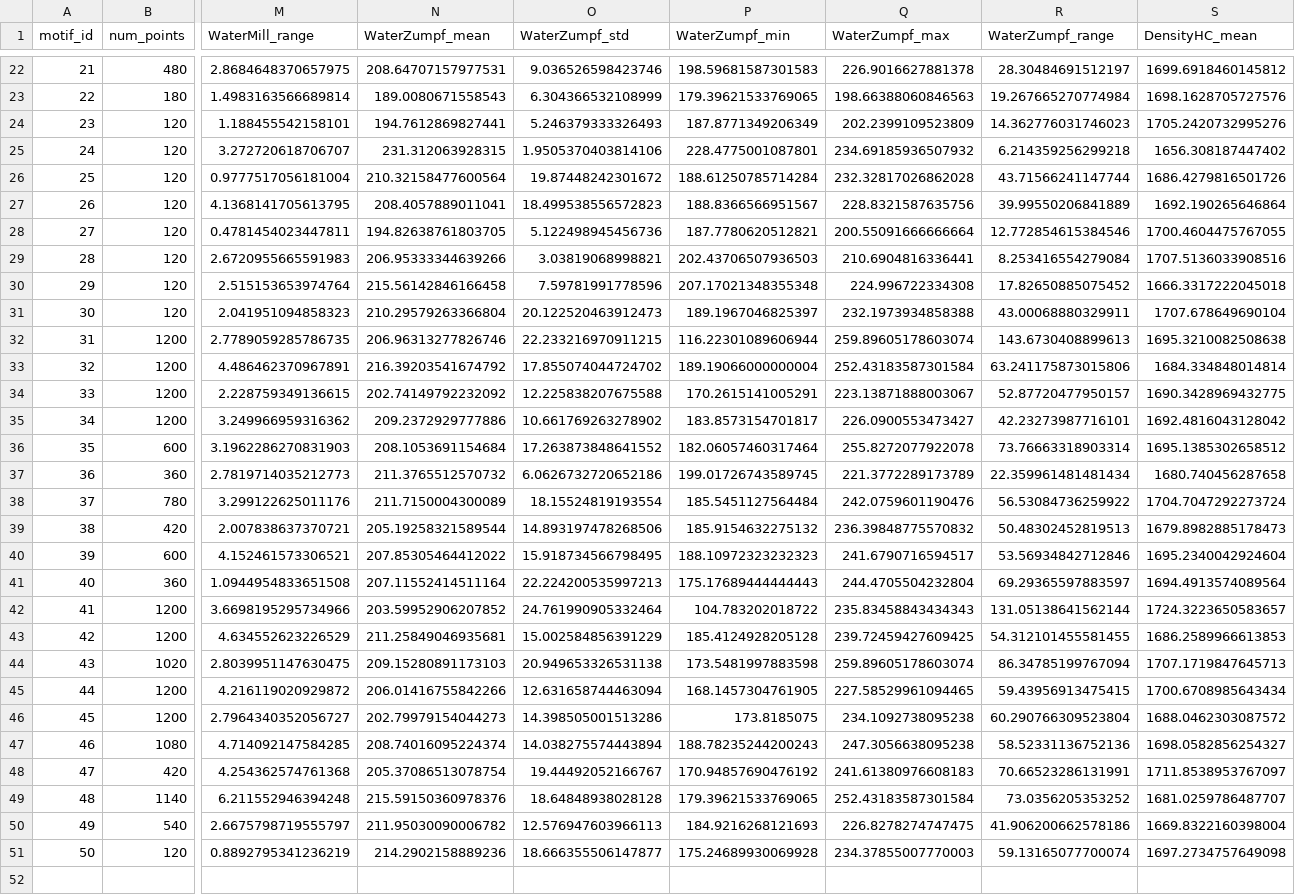
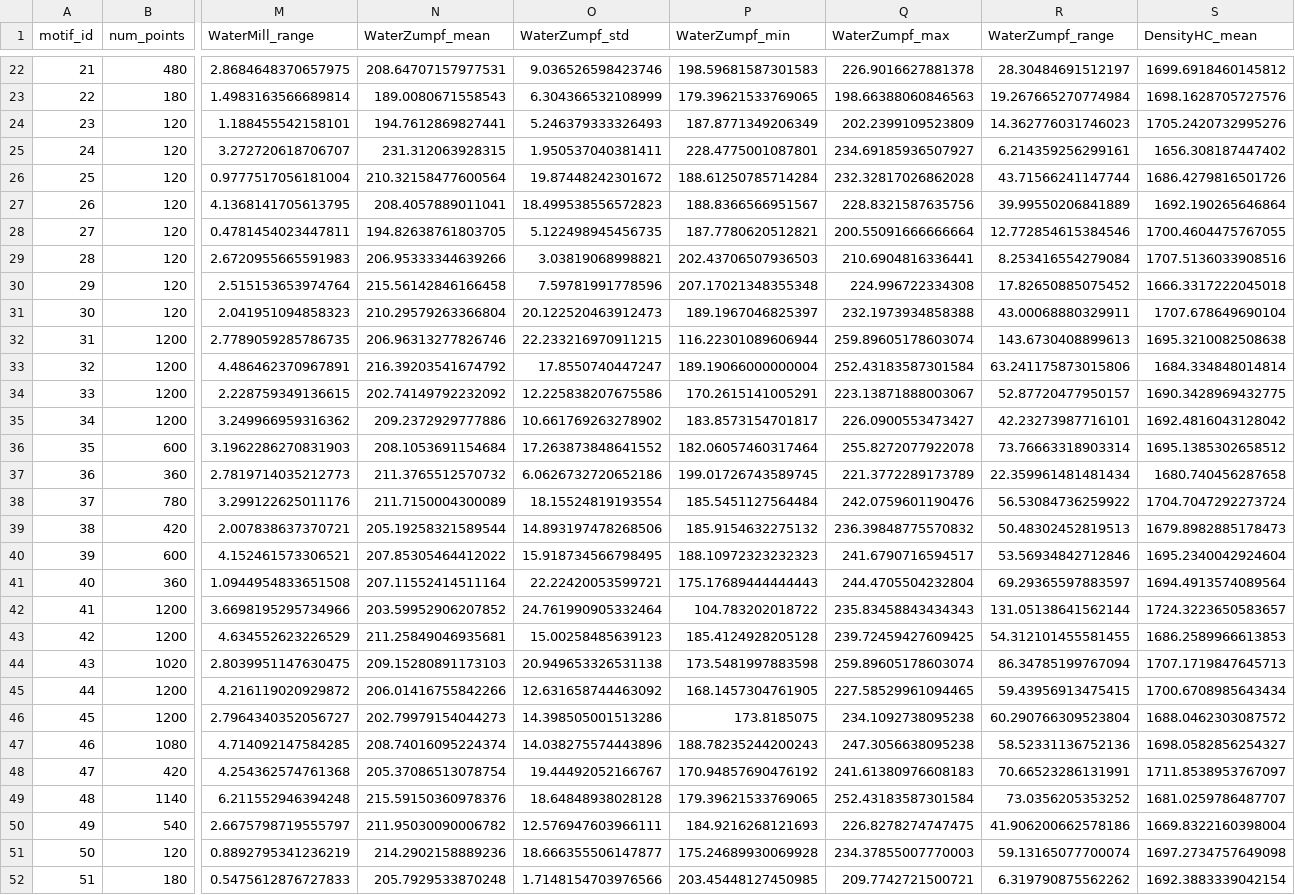
Before and after one commit to Patchino76/experiments, a CSV file: data_preparation/output/analysis/segment_statistics.csv, drawn as a sheet; only a part is shown, gaps mark what is left out; rows hold the shown columns only; the diff covers the shown part only; the diff names each change by its address in the sheet, - before the commit and + after, or states it on an @@ line.

```diff
--- a/data_preparation/output/analysis/segment_statistics.csv
+++ b/data_preparation/output/analysis/segment_statistics.csv
-O25 (WaterZumpf_std): 1.9505370403814106
+O25 (WaterZumpf_std): 1.950537040381411
-Q25 (WaterZumpf_max): 234.69185936507932
+Q25 (WaterZumpf_max): 234.69185936507927
-R25 (WaterZumpf_range): 6.214359256299218
+R25 (WaterZumpf_range): 6.214359256299161
-O28 (WaterZumpf_std): 5.122498945456736
+O28 (WaterZumpf_std): 5.122498945456735
-O33 (WaterZumpf_std): 17.855074044724702
+O33 (WaterZumpf_std): 17.8550740447247
-O34 (WaterZumpf_std): 12.225838207675588
+O34 (WaterZumpf_std): 12.225838207675586
-O41 (WaterZumpf_std): 22.224200535997213
+O41 (WaterZumpf_std): 22.22420053599721
-O43 (WaterZumpf_std): 15.002584856391229
+O43 (WaterZumpf_std): 15.00258485639123
-O45 (WaterZumpf_std): 12.631658744463094
+O45 (WaterZumpf_std): 12.631658744463092
-O47 (WaterZumpf_std): 14.038275574443894
+O47 (WaterZumpf_std): 14.038275574443896
-O50 (WaterZumpf_std): 12.576947603966113
+O50 (WaterZumpf_std): 12.576947603966111
+row 52: 51 | 180 | 0.5475612876727833 | 205.7929533870248 | 1.7148154703976566 | 203.45448127450985 | 209.7742721500721 | 6.319790875562262 | 1692.3883339042154
```
Also changed, not shown: 5 edited cells elsewhere in this file, data_preparation/output/analysis/density_analysis.csv, data_preparation/output/analysis/dynamic_analysis.csv, 27 other files.
